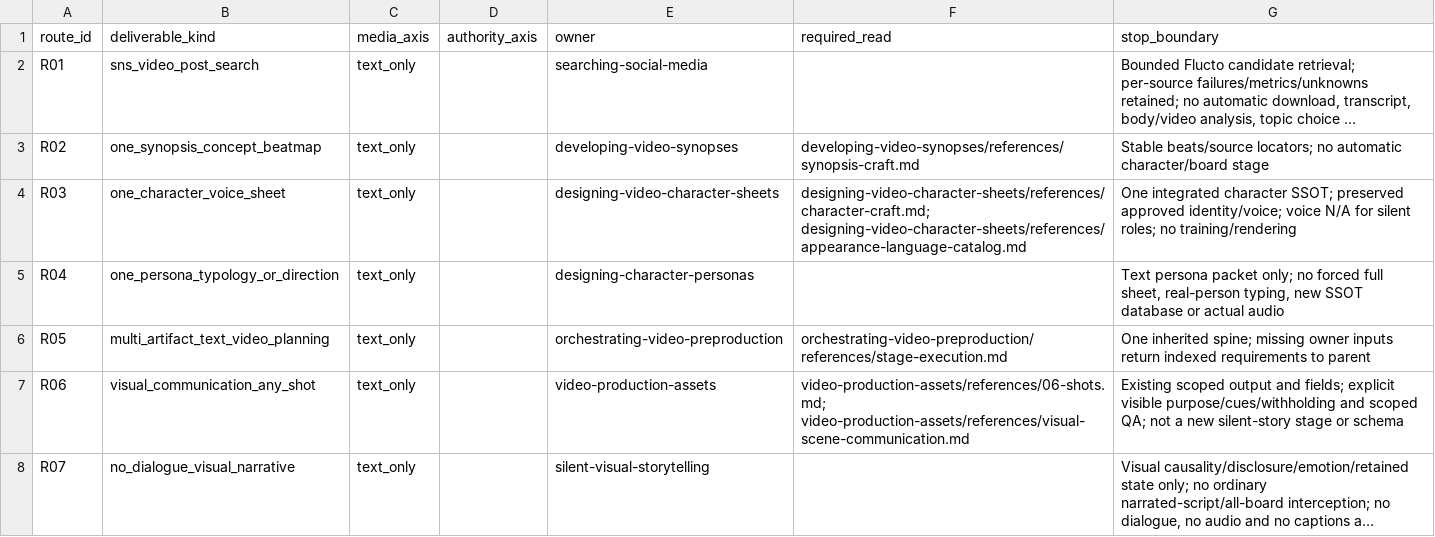
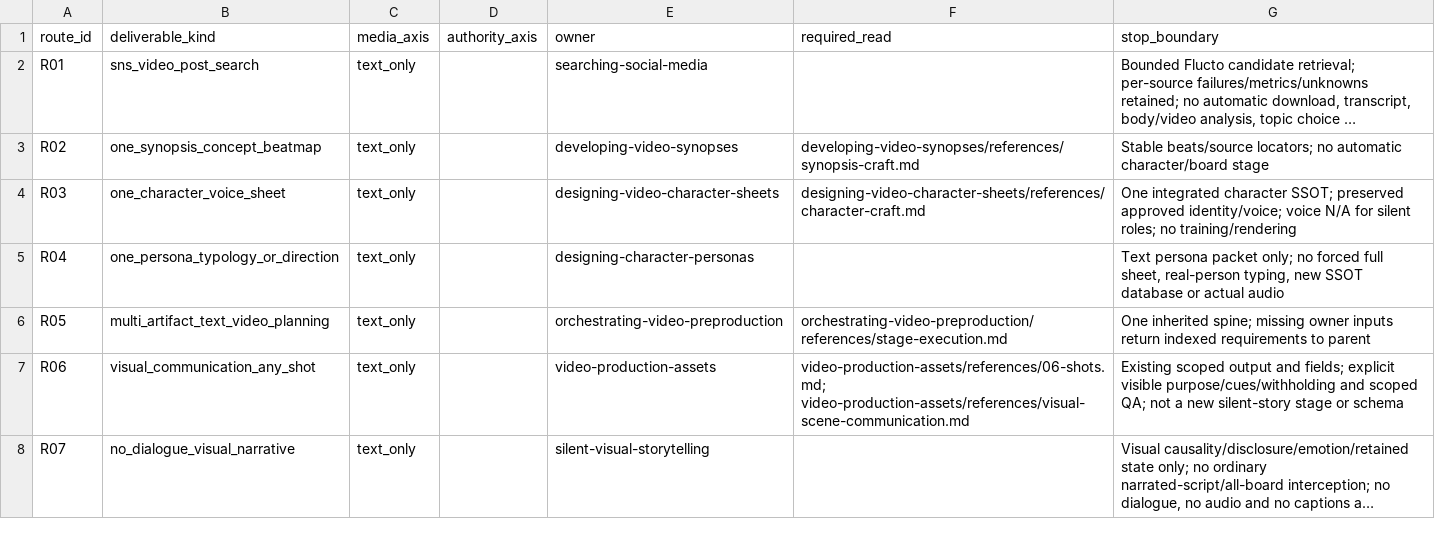
Before and after one commit to DeclanJeon/contents-production-skills, a CSV file: creative-production/references/routing.csv, drawn as a sheet; only a part is shown; long unchanged cells end in …; the diff covers the shown part only; the diff names each change by its address in the sheet, - before the commit and + after, or states it on an @@ line.

Commit message:
refactor(skills): load stage owners only and correct preconditions

```diff
--- a/creative-production/references/routing.csv
+++ b/creative-production/references/routing.csv
-F4 (required_read): designing-video-character-sheets/references/character-craft.md; designing-video-character-sheets/references/appearance-language-catalog.md
+F4 (required_read): designing-video-character-sheets/references/character-craft.md
```
Also changed, not shown: 2 edited cells elsewhere in this file, 29 other files.
